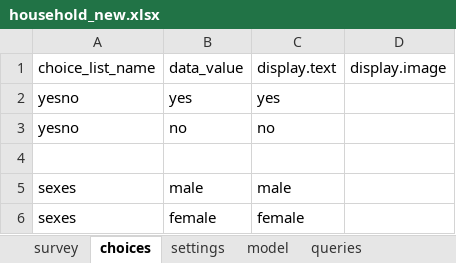
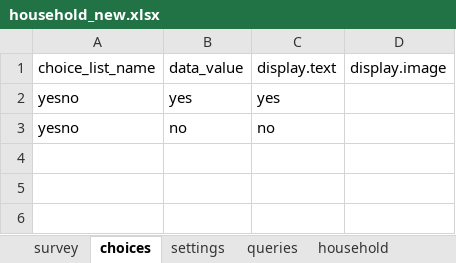
Before and after one commit to magogt/opendatakit.survey-js-clean, an Excel workbook: app/tables/household/forms/household_new/household_new.xlsx, sheet choices, drawn as a sheet; values as stored, in another font and other column widths than the file's, no borders; the diff names each change by its address in the sheet, - before the commit and + after, or states it on an @@ line.

Commit message:
Changed household_new survey to take advantage of more linked_table functionality

```diff
--- a/app/tables/household/forms/household_new/household_new.xlsx (sheet choices)
+++ b/app/tables/household/forms/household_new/household_new.xlsx (sheet choices)
-sheet tab: model
+sheet tab: household
-row 4: (empty)
-row 5: sexes | male | male
-row 6: sexes | female | female
```
Also changed, not shown: sheet survey, sheet queries, sheet settings, other sheet tabs, app/framework/framework.xlsx, 7 other files.
